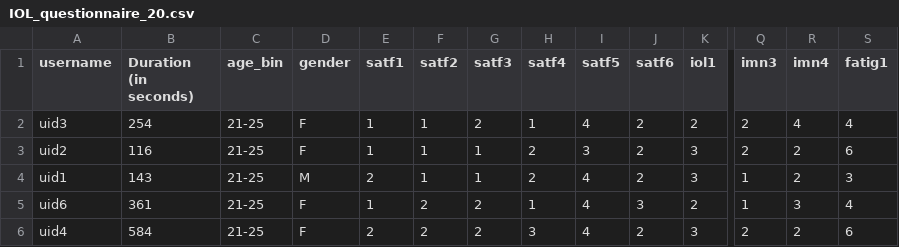
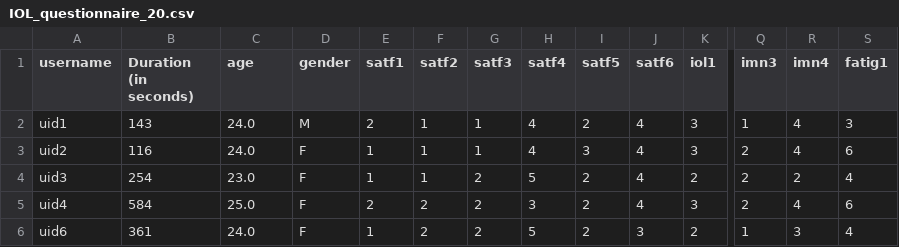
Before and after one commit to nlihin/R2R-analysis, a CSV file: data/case_study_3/IOL/IOL_questionnaire_20.csv, drawn as a sheet; only a part is shown, gaps mark what is left out; removed rows and columns are numbered as before the commit, all else as after; rows hold the shown columns only; the diff names each change by its address in the sheet, - before the commit and + after, or states it on an @@ line.

```diff
--- a/data/case_study_3/IOL/IOL_questionnaire_20.csv
+++ b/data/case_study_3/IOL/IOL_questionnaire_20.csv
-C1: age_bin
+C1: age
-row 2: uid3 | 254 | 21-25 | F | 1 | 1 | 2 | 1 | 4 | 2 | 2 | 2 | 4 | 4
+row 2: uid1 | 143 | 24.0 | M | 2 | 1 | 1 | 4 | 2 | 4 | 3 | 1 | 4 | 3
-C3 (age): 21-25
+C3 (age): 24.0
-H3 (satf4): 2
+H3 (satf4): 4
-J3 (satf6): 2
+J3 (satf6): 4
-R3 (imn4): 2
+R3 (imn4): 4
-row 4: uid1 | 143 | 21-25 | M | 2 | 1 | 1 | 2 | 4 | 2 | 3 | 1 | 2 | 3
+row 4: uid3 | 254 | 23.0 | F | 1 | 1 | 2 | 5 | 2 | 4 | 2 | 2 | 2 | 4
+row 5: uid4 | 584 | 25.0 | F | 2 | 2 | 2 | 3 | 2 | 4 | 3 | 2 | 4 | 6
-C6 (age): 21-25
+C6 (age): 24.0
-H6 (satf4): 1
+H6 (satf4): 5
-I6 (satf5): 4
+I6 (satf5): 2
-row 6: uid4 | 584 | 21-25 | F | 2 | 2 | 2 | 3 | 4 | 2 | 3 | 2 | 2 | 6
```
Also changed, not shown: data/case_study_3/IOL/IOL_questionnaire_17.csv, data/case_study_3/IOL/IOL_questionnaire_18.csv, 3 other files.
